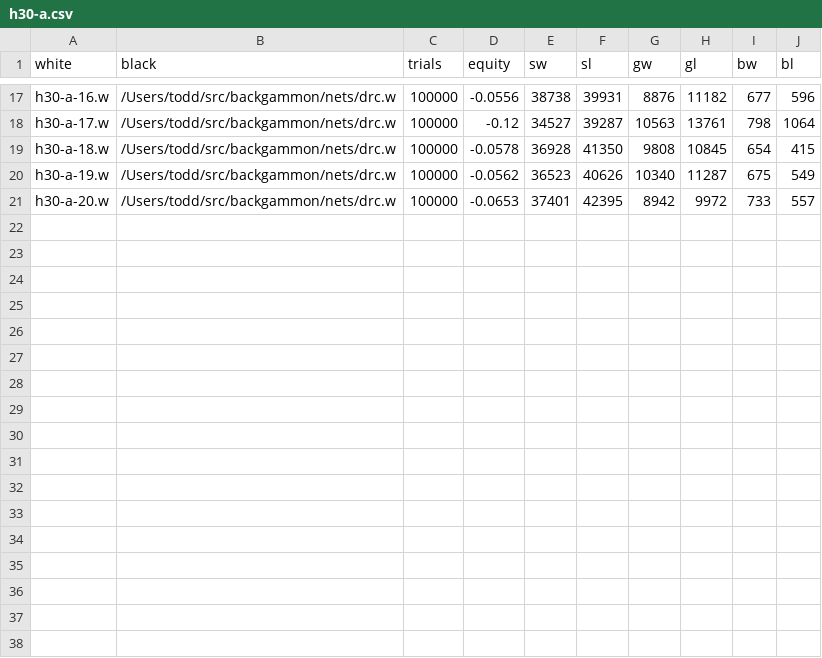
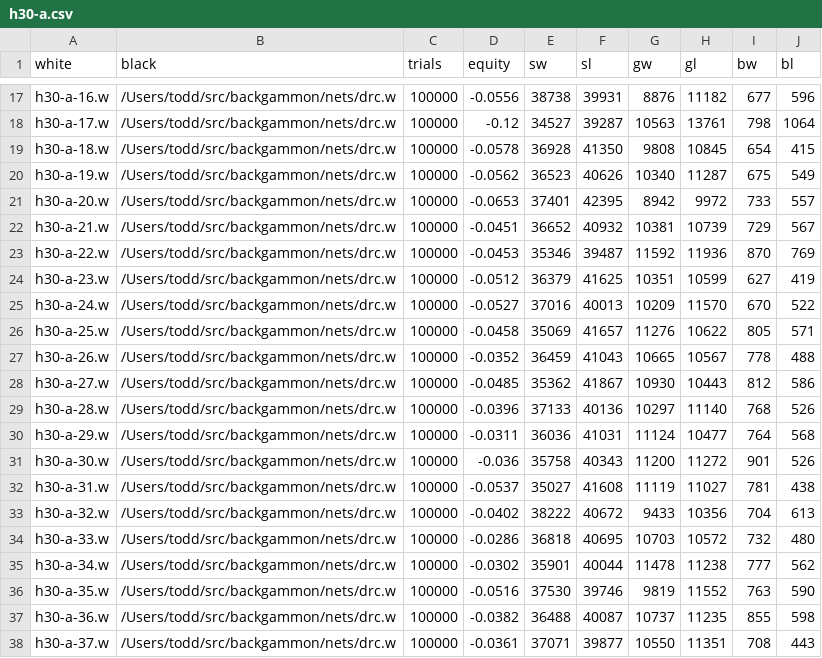
Before and after one commit to ttdoucet/bgnets, a CSV file: momentum/h30-a/h30-a.csv, drawn as a sheet; only a part is shown, gaps mark what is left out.

```diff
--- a/momentum/h30-a/h30-a.csv
+++ b/momentum/h30-a/h30-a.csv
@@ -21 +21,18 @@ h30-a-19.w, /Users/todd/src/backgammon/nets/drc.w, 100000, -0.0562, 36523, 40626
 h30-a-20.w, /Users/todd/src/backgammon/nets/drc.w, 100000, -0.0653, 37401, 42395, 8942, 9972, 733, 557
+h30-a-21.w, /Users/todd/src/backgammon/nets/drc.w, 100000, -0.0451, 36652, 40932, 10381, 10739, 729, 567
+h30-a-22.w, /Users/todd/src/backgammon/nets/drc.w, 100000, -0.0453, 35346, 39487, 11592, 11936, 870, 769
+h30-a-23.w, /Users/todd/src/backgammon/nets/drc.w, 100000, -0.0512, 36379, 41625, 10351, 10599, 627, 419
+h30-a-24.w, /Users/todd/src/backgammon/nets/drc.w, 100000, -0.0527, 37016, 40013, 10209, 11570, 670, 522
+h30-a-25.w, /Users/todd/src/backgammon/nets/drc.w, 100000, -0.0458, 35069, 41657, 11276, 10622, 805, 571
+h30-a-26.w, /Users/todd/src/backgammon/nets/drc.w, 100000, -0.0352, 36459, 41043, 10665, 10567, 778, 488
+h30-a-27.w, /Users/todd/src/backgammon/nets/drc.w, 100000, -0.0485, 35362, 41867, 10930, 10443, 812, 586
+h30-a-28.w, /Users/todd/src/backgammon/nets/drc.w, 100000, -0.0396, 37133, 40136, 10297, 11140, 768, 526
+h30-a-29.w, /Users/todd/src/backgammon/nets/drc.w, 100000, -0.0311, 36036, 41031, 11124, 10477, 764, 568
+h30-a-30.w, /Users/todd/src/backgammon/nets/drc.w, 100000, -0.036, 35758, 40343, 11200, 11272, 901, 526
+h30-a-31.w, /Users/todd/src/backgammon/nets/drc.w, 100000, -0.0537, 35027, 41608, 11119, 11027, 781, 438
+h30-a-32.w, /Users/todd/src/backgammon/nets/drc.w, 100000, -0.0402, 38222, 40672, 9433, 10356, 704, 613
+h30-a-33.w, /Users/todd/src/backgammon/nets/drc.w, 100000, -0.0286, 36818, 40695, 10703, 10572, 732, 480
+h30-a-34.w, /Users/todd/src/backgammon/nets/drc.w, 100000, -0.0302, 35901, 40044, 11478, 11238, 777, 562
+h30-a-35.w, /Users/todd/src/backgammon/nets/drc.w, 100000, -0.0516, 37530, 39746, 9819, 11552, 763, 590
+h30-a-36.w, /Users/todd/src/backgammon/nets/drc.w, 100000, -0.0382, 36488, 40087, 10737, 11235, 855, 598
+h30-a-37.w, /Users/todd/src/backgammon/nets/drc.w, 100000, -0.0361, 37071, 39877, 10550, 11351, 708, 443
```
Also changed, not shown: 17 other files.
